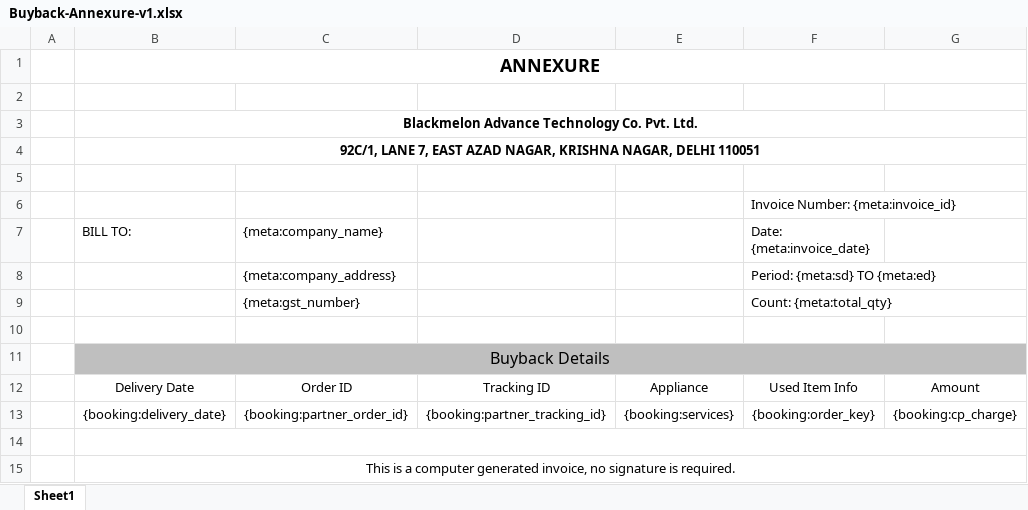
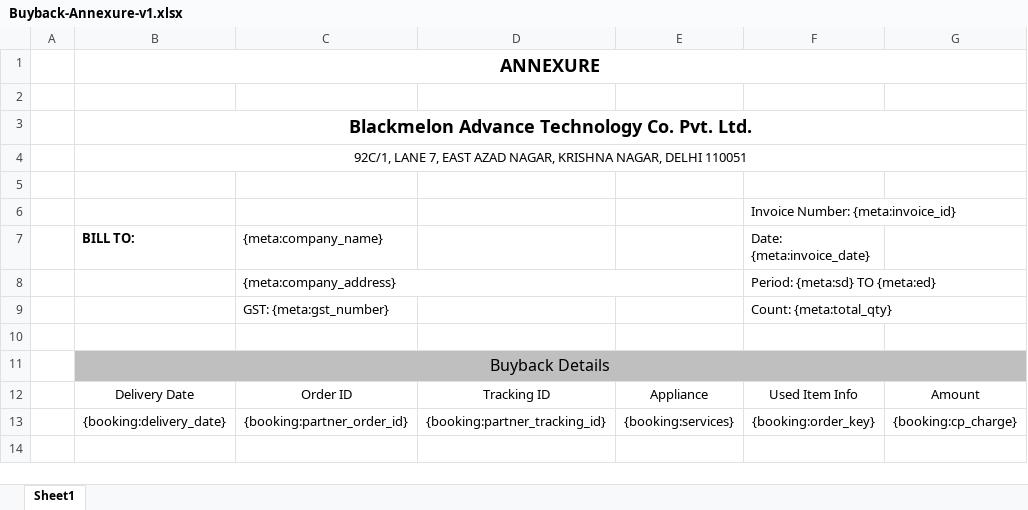
Before and after one commit to 247around-DeepakSharma/Deepak, an Excel workbook: application/controllers/excel-templates/Buyback-Annexure-v1.xlsx, sheet Sheet1, drawn as a sheet; values as stored, in another font and other column widths than the file's, no borders; charts and pictures not drawn; the diff names each change by its address in the sheet, - before the commit and + after, or states it on an @@ line.

```diff
--- a/application/controllers/excel-templates/Buyback-Annexure-v1.xlsx (sheet Sheet1)
+++ b/application/controllers/excel-templates/Buyback-Annexure-v1.xlsx (sheet Sheet1)
@@ B3 text size: larger @@
-B4 bold: on
+B4 bold: off
-B7 bold: off
+B7 bold: on
+C8:E8 merged
-C9 ({meta:company_name}): {meta:gst_number}
+C9 ({meta:company_name}): GST: {meta:gst_number}
-row 14: (empty)
-row 15:  | This is a computer generated invoice, no signature is required.
```
Also changed, not shown: charts or pictures, application/controllers/excel-templates/Buyback-v1.xlsx, 2 other files.
